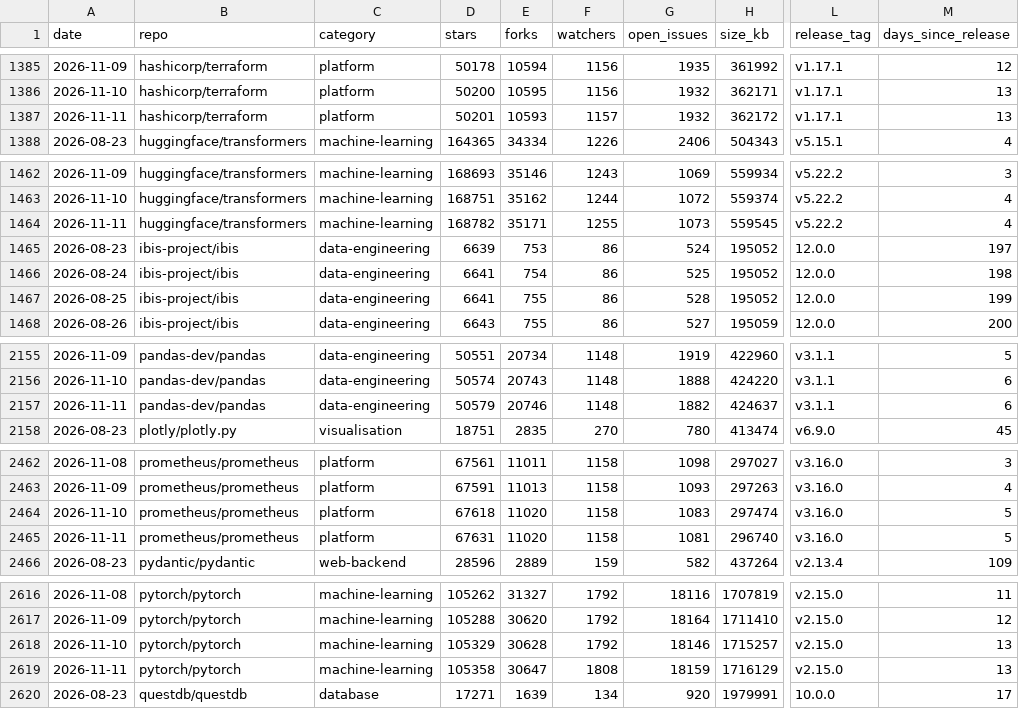
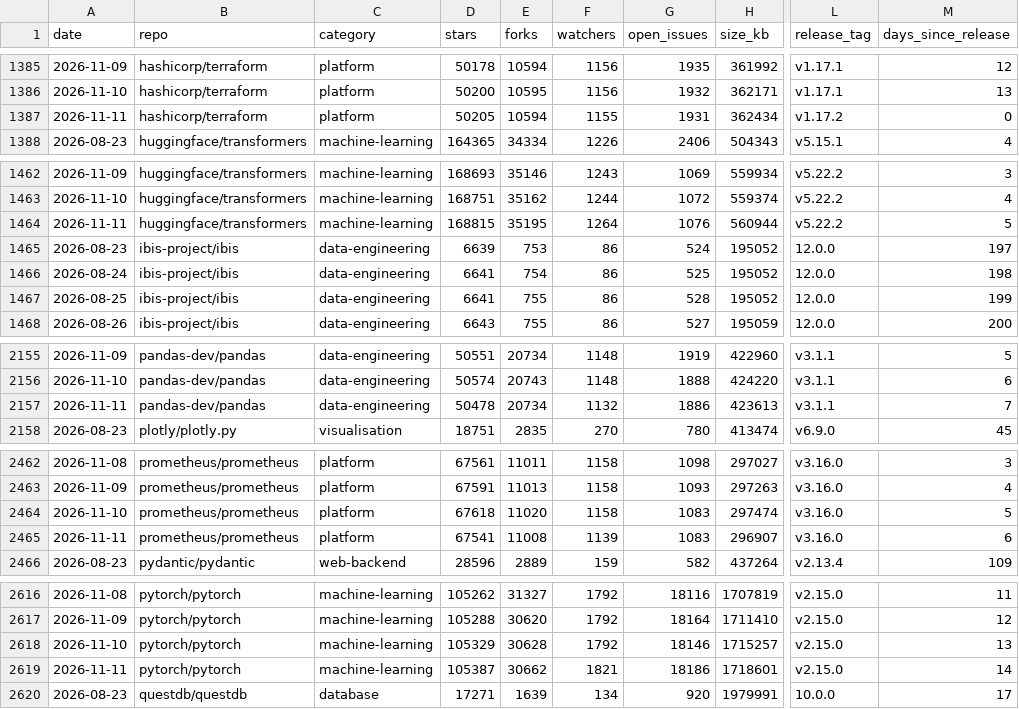
Before and after one commit to Amirzamani1l/oss-momentum, a CSV file: data/observations.csv, drawn as a sheet; only a part is shown, gaps mark what is left out; the diff covers the shown part only; the diff names each change by its address in the sheet, - before the commit and + after, or states it on an @@ line.

Commit message:
data: 2026-11-11 snapshot (42 projects, +93 stars, transformers leading) (#235)

```diff
--- a/data/observations.csv
+++ b/data/observations.csv
-D1387 (stars): 50201
+D1387 (stars): 50205
-E1387 (forks): 10593
+E1387 (forks): 10594
-F1387 (watchers): 1157
+F1387 (watchers): 1155
-G1387 (open_issues): 1932
+G1387 (open_issues): 1931
-H1387 (size_kb): 362172
+H1387 (size_kb): 362434
-L1387 (release_tag): v1.17.1
+L1387 (release_tag): v1.17.2
-M1387 (days_since_release): 13
+M1387 (days_since_release): 0
-D1464 (stars): 168782
+D1464 (stars): 168815
-E1464 (forks): 35171
+E1464 (forks): 35195
-F1464 (watchers): 1255
+F1464 (watchers): 1264
-G1464 (open_issues): 1073
+G1464 (open_issues): 1076
-H1464 (size_kb): 559545
+H1464 (size_kb): 560944
-M1464 (days_since_release): 4
+M1464 (days_since_release): 5
-D2157 (stars): 50579
+D2157 (stars): 50478
-E2157 (forks): 20746
+E2157 (forks): 20734
-F2157 (watchers): 1148
+F2157 (watchers): 1132
-G2157 (open_issues): 1882
+G2157 (open_issues): 1886
-H2157 (size_kb): 424637
+H2157 (size_kb): 423613
-M2157 (days_since_release): 6
+M2157 (days_since_release): 7
-D2465 (stars): 67631
+D2465 (stars): 67541
-E2465 (forks): 11020
+E2465 (forks): 11008
-F2465 (watchers): 1158
+F2465 (watchers): 1139
-G2465 (open_issues): 1081
+G2465 (open_issues): 1083
-H2465 (size_kb): 296740
+H2465 (size_kb): 296907
-M2465 (days_since_release): 5
+M2465 (days_since_release): 6
-D2619 (stars): 105358
+D2619 (stars): 105387
-E2619 (forks): 30647
+E2619 (forks): 30662
-F2619 (watchers): 1808
+F2619 (watchers): 1821
-G2619 (open_issues): 18159
+G2619 (open_issues): 18186
-H2619 (size_kb): 1716129
+H2619 (size_kb): 1718601
-M2619 (days_since_release): 13
+M2619 (days_since_release): 14
```
Also changed, not shown: 125 edited cells elsewhere in this file, 43 other files.
